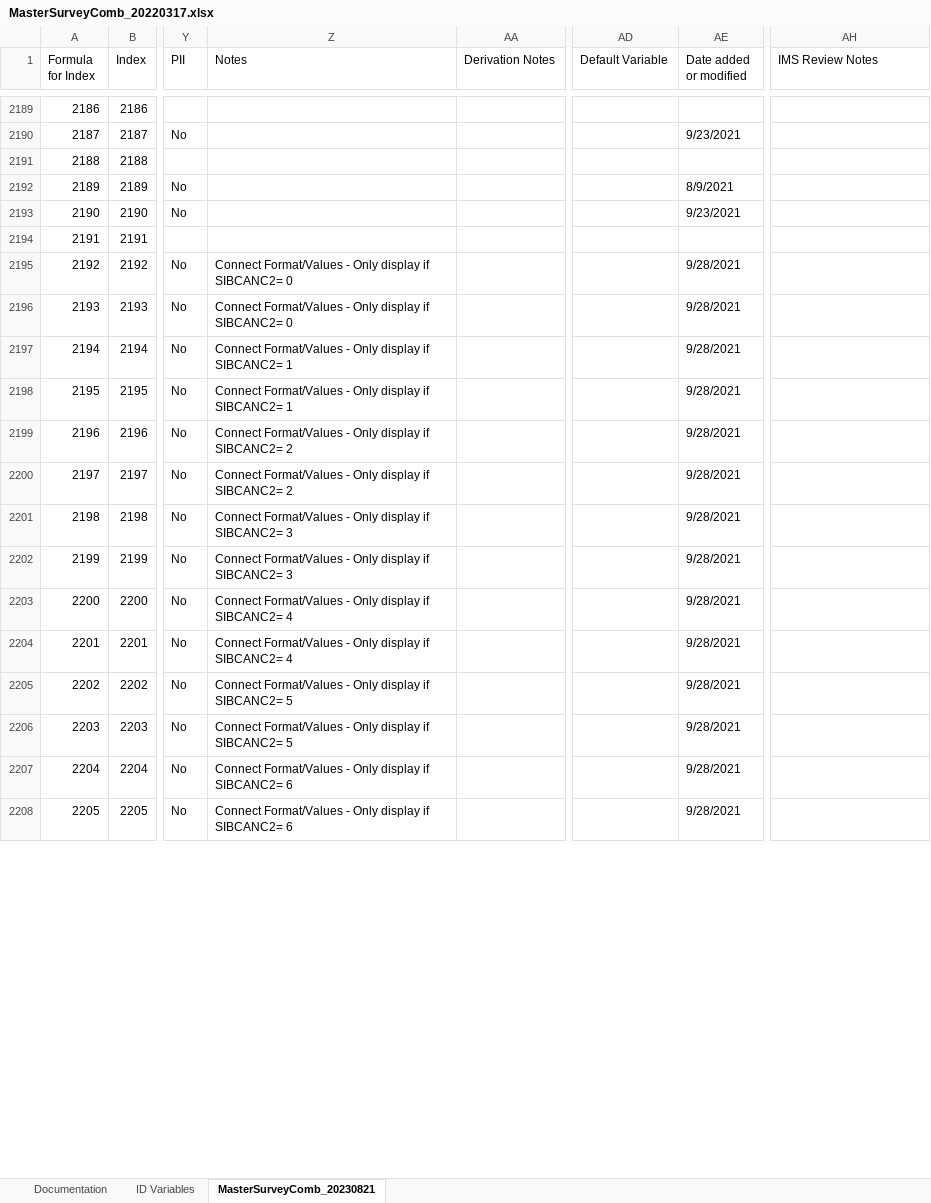
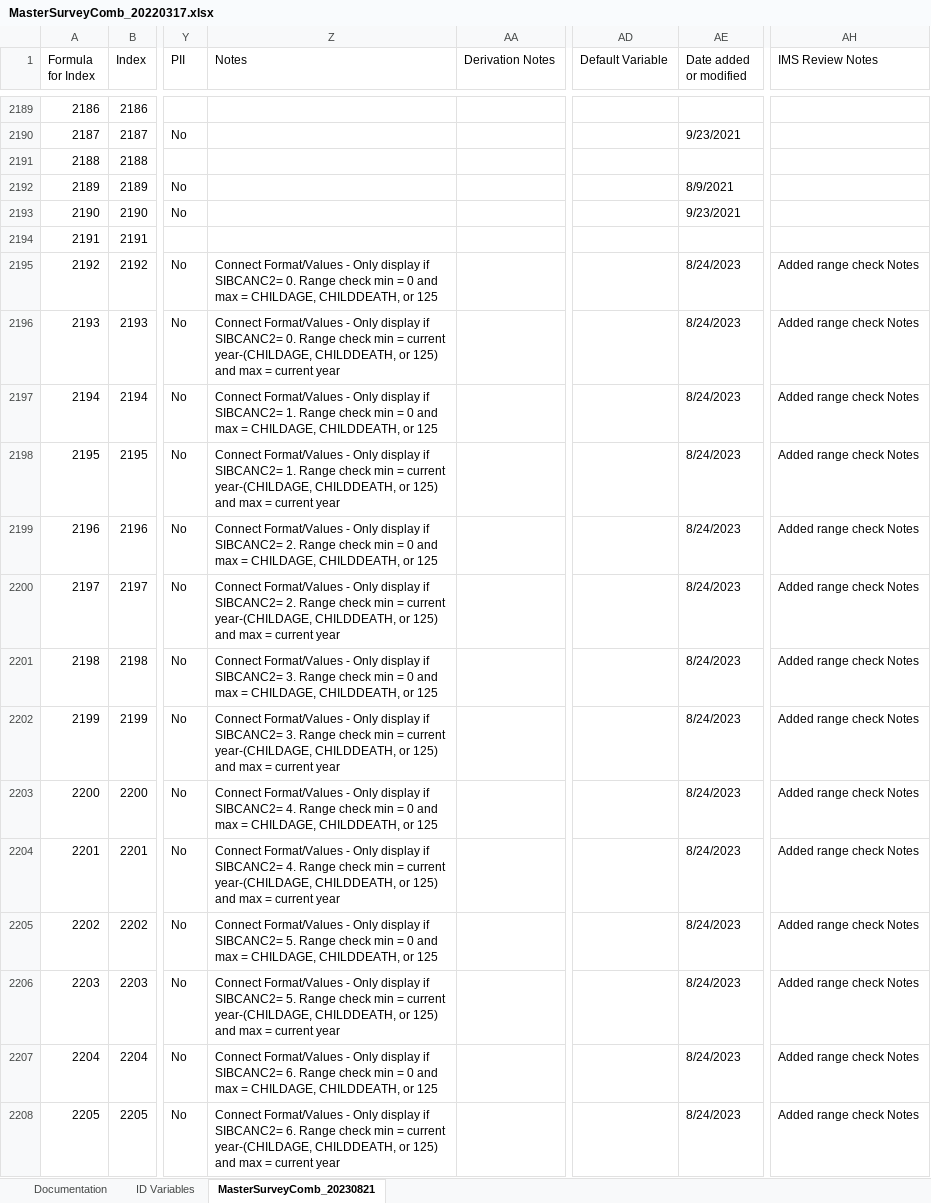
Before and after one commit to Analyticsphere/ConnectMasterAndSurveyCombinedDataDictionary, an Excel workbook: MasterSurveyComb_20220317.xlsx, sheet MasterSurveyComb_20230821, drawn as a sheet; only a part is shown, gaps mark what is left out; values as stored, in another font and other column widths than the file's, no cell formats; the diff covers the shown part only; the diff names each change by its address in the sheet, - before the commit and + after, or states it on an @@ line.

```diff
--- a/MasterSurveyComb_20220317.xlsx (sheet MasterSurveyComb_20230821)
+++ b/MasterSurveyComb_20220317.xlsx (sheet MasterSurveyComb_20230821)
-Z2195 (Notes): …if SIBCANC2= 0
+Z2195 (Notes): …if SIBCANC2= 0. Range check min = 0 and max = CHILDAGE, CHILDDEATH, or 125
-AE2195:AE2208 (Date added or modified): 9/28/2021
+AE2195:AE2208 (Date added or modified): 8/24/2023
-AH2195:AH2208 (IMS Review Notes): (empty)
+AH2195:AH2208 (IMS Review Notes): Added range check Notes
-Z2196 (Notes): …if SIBCANC2= 0
+Z2196 (Notes): …if SIBCANC2= 0. Range check min = current year-(CHILDAGE, CHILDDEATH, or 125) and max = current year
-Z2197 (Notes): …if SIBCANC2= 1
+Z2197 (Notes): …if SIBCANC2= 1. Range check min = 0 and max = CHILDAGE, CHILDDEATH, or 125
-Z2198 (Notes): …if SIBCANC2= 1
+Z2198 (Notes): …if SIBCANC2= 1. Range check min = current year-(CHILDAGE, CHILDDEATH, or 125) and max = current year
-Z2199 (Notes): …if SIBCANC2= 2
+Z2199 (Notes): …if SIBCANC2= 2. Range check min = 0 and max = CHILDAGE, CHILDDEATH, or 125
-Z2200 (Notes): …if SIBCANC2= 2
+Z2200 (Notes): …if SIBCANC2= 2. Range check min = current year-(CHILDAGE, CHILDDEATH, or 125) and max = current year
-Z2201 (Notes): …if SIBCANC2= 3
+Z2201 (Notes): …if SIBCANC2= 3. Range check min = 0 and max = CHILDAGE, CHILDDEATH, or 125
-Z2202 (Notes): …if SIBCANC2= 3
+Z2202 (Notes): …if SIBCANC2= 3. Range check min = current year-(CHILDAGE, CHILDDEATH, or 125) and max = current year
-Z2203 (Notes): …if SIBCANC2= 4
+Z2203 (Notes): …if SIBCANC2= 4. Range check min = 0 and max = CHILDAGE, CHILDDEATH, or 125
-Z2204 (Notes): …if SIBCANC2= 4
+Z2204 (Notes): …if SIBCANC2= 4. Range check min = current year-(CHILDAGE, CHILDDEATH, or 125) and max = current year
-Z2205 (Notes): …if SIBCANC2= 5
+Z2205 (Notes): …if SIBCANC2= 5. Range check min = 0 and max = CHILDAGE, CHILDDEATH, or 125
-Z2206 (Notes): …if SIBCANC2= 5
+Z2206 (Notes): …if SIBCANC2= 5. Range check min = current year-(CHILDAGE, CHILDDEATH, or 125) and max = current year
-Z2207 (Notes): …if SIBCANC2= 6
+Z2207 (Notes): …if SIBCANC2= 6. Range check min = 0 and max = CHILDAGE, CHILDDEATH, or 125
-Z2208 (Notes): …if SIBCANC2= 6
+Z2208 (Notes): …if SIBCANC2= 6. Range check min = current year-(CHILDAGE, CHILDDEATH, or 125) and max = current year
```
Also changed, not shown: 1607 edited cells elsewhere in this sheet, sheet Documentation, cell formats.
